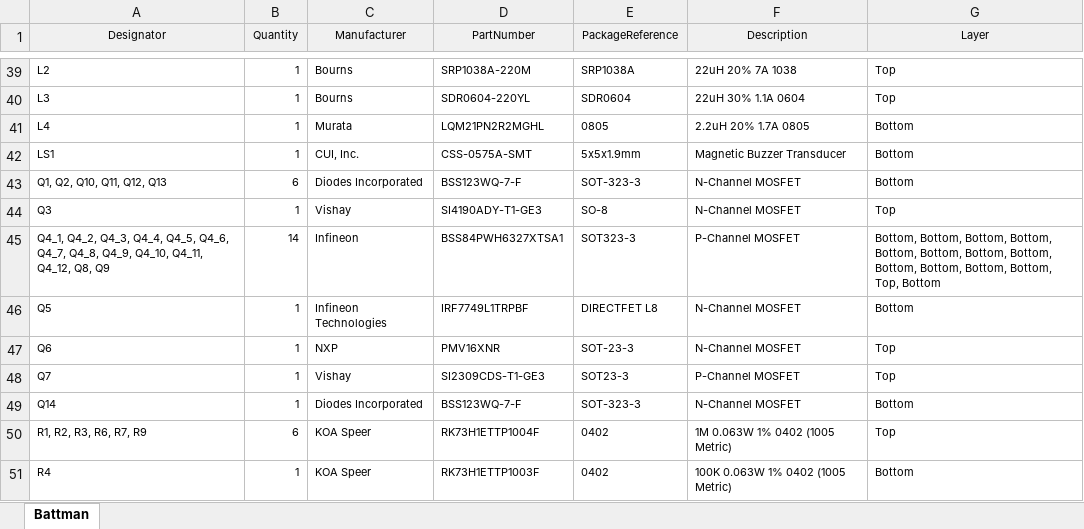
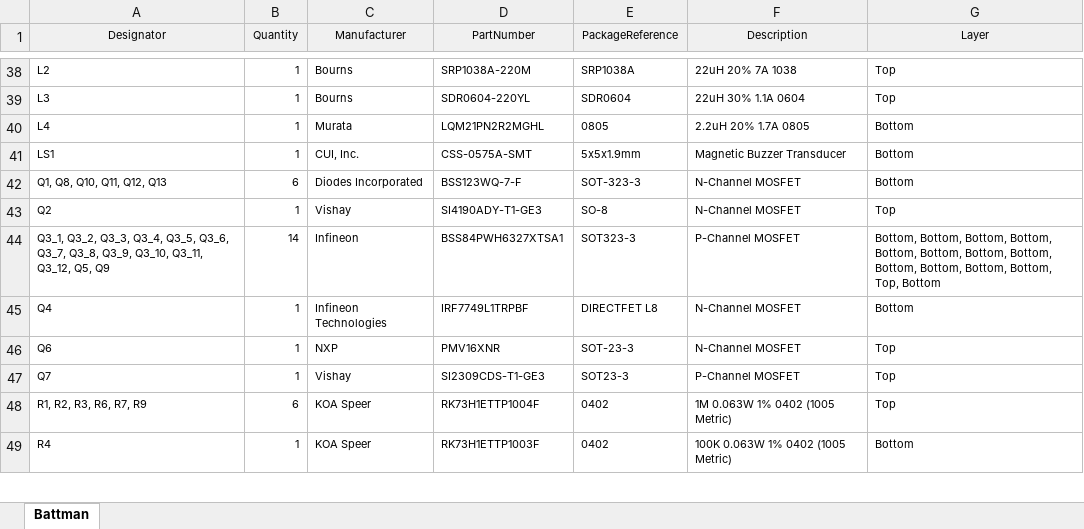
Before and after one commit to raphaelchang/battman-hardware, an Excel workbook: BMS/Project Outputs for Battman/Battman.xlsx, sheet Battman, drawn as a sheet; only a part is shown, gaps mark what is left out; values as stored, in another font and other column widths than the file's, no borders; removed rows and columns are numbered as before the commit, all else as after; the diff covers the shown part only; the diff names each change by its address in the sheet, - before the commit and + after, or states it on an @@ line.

```diff
--- a/BMS/Project Outputs for Battman/Battman.xlsx (sheet Battman)
+++ b/BMS/Project Outputs for Battman/Battman.xlsx (sheet Battman)
-A42 (Designator): Q1, Q2, Q10, Q11, Q12, Q13
+A42 (Designator): Q1, Q8, Q10, Q11, Q12, Q13
-A43 (Designator): Q3
+A43 (Designator): Q2
-A44 (Designator): Q4_1, Q4_2, Q4_3, Q4_4, Q4_5, Q4_6, Q4_7, Q4_8, Q4_9, Q4_10, Q4_11, Q4_12, Q8, Q9
+A44 (Designator): Q3_1, Q3_2, Q3_3, Q3_4, Q3_5, Q3_6, Q3_7, Q3_8, Q3_9, Q3_10, Q3_11, Q3_12, Q5, Q9
-A45 (Designator): Q5
+A45 (Designator): Q4
-row 49: Q14 | 1 | Diodes Incorporated | BSS123WQ-7-F | SOT-323-3 | N-Channel MOSFET | Bottom
```
Also changed, not shown: 5 added rows, 3 removed rows and 41 edited cells elsewhere in this sheet, 40 other files.
